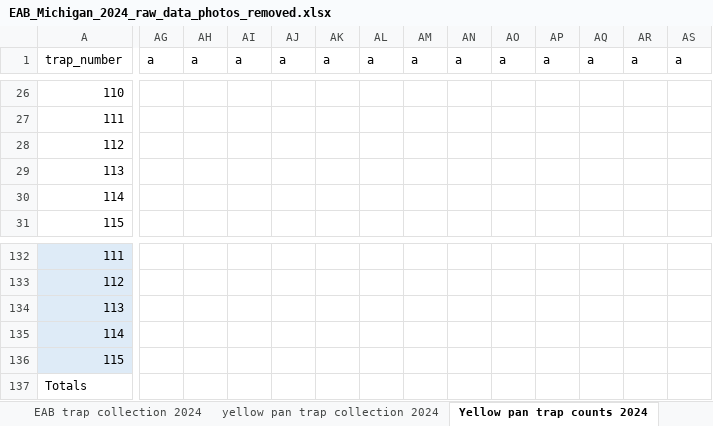
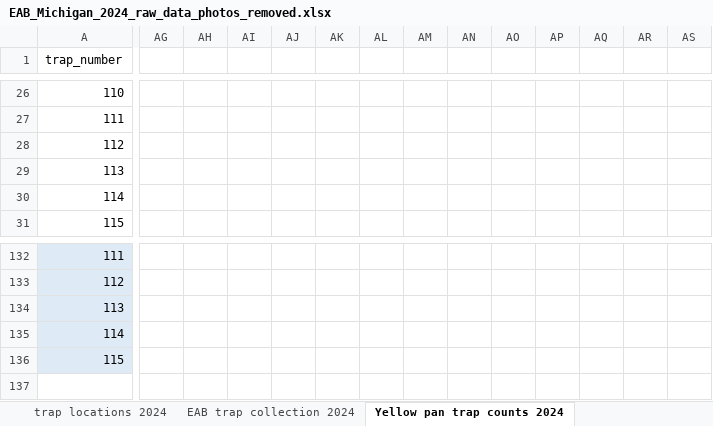
Before and after one commit to KPerryLab/EAB_Michigan_2024_2025, an Excel workbook: Raw_data/EAB_Michigan_2024_raw_data_photos_removed.xlsx, sheet Yellow pan trap counts 2024, drawn as a sheet; only a part is shown, gaps mark what is left out; values as stored, in another font and other column widths than the file's, no borders; rows hold the shown columns only; the diff covers the shown part only; the diff names each change by its address in the sheet, - before the commit and + after, or states it on an @@ line.

```diff
--- a/Raw_data/EAB_Michigan_2024_raw_data_photos_removed.xlsx (sheet Yellow pan trap counts 2024)
+++ b/Raw_data/EAB_Michigan_2024_raw_data_photos_removed.xlsx (sheet Yellow pan trap counts 2024)
-AG1: a
+AG1: (empty)
-AH1: a
+AH1: (empty)
-AI1: a
+AI1: (empty)
-AJ1: a
+AJ1: (empty)
-AK1: a
+AK1: (empty)
-AL1: a
+AL1: (empty)
-AM1: a
+AM1: (empty)
-AN1: a
+AN1: (empty)
-AO1: a
+AO1: (empty)
-AP1: a
+AP1: (empty)
-AQ1: a
+AQ1: (empty)
-AR1: a
+AR1: (empty)
-AS1: a
+AS1: (empty)
-row 137: Totals
```
Also changed, not shown: 3 edited cells elsewhere in this sheet, other sheet tabs, 3 other files.
